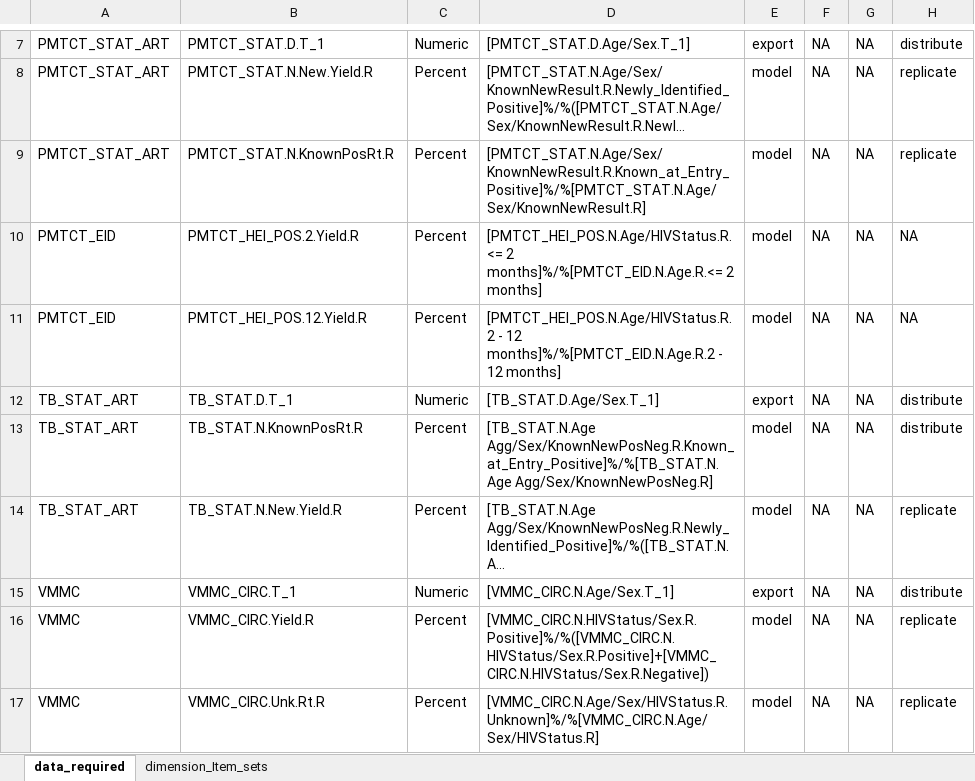
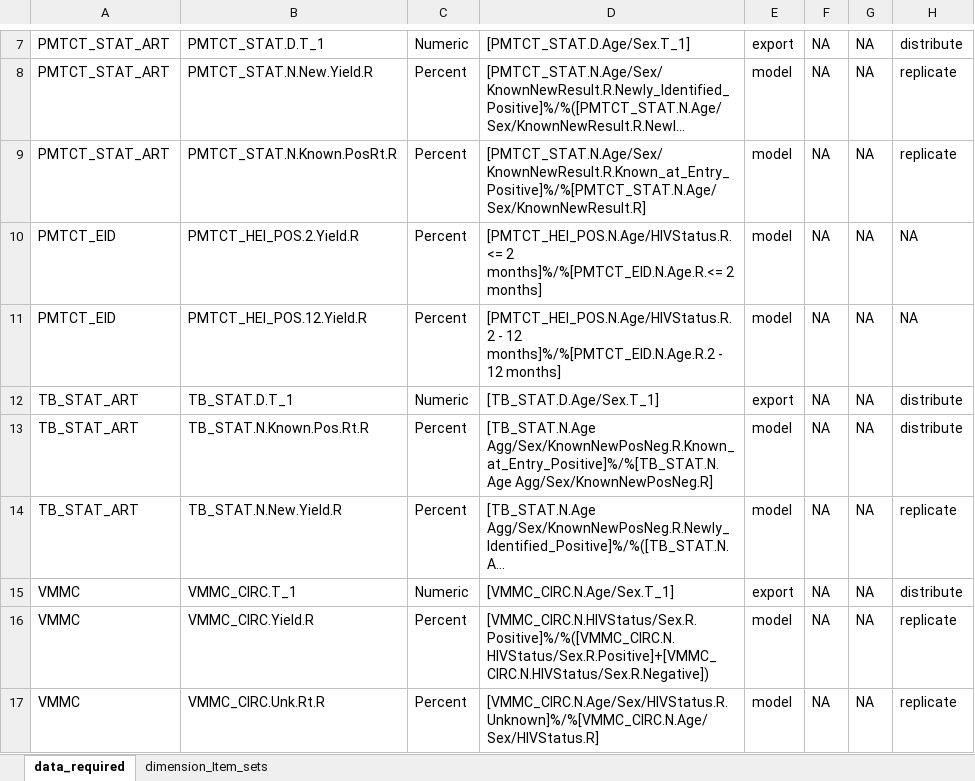
Before and after one commit to pepfar-datim/data-pack-commons, an Excel workbook: data-raw/model_calculations/model_calculations.xlsx, sheet data_required, drawn as a sheet; only a part is shown, gaps mark what is left out; long unchanged cells end in …; values as stored, in another font and other column widths than the file's, no borders; the diff names each change by its address in the sheet, - before the commit and + after, or states it on an @@ line.

Commit message:
update TB_STAT.N.KnownPosRt.R to TB_STAT.N.Known.Pos.Rt.R and PMTCT_STAT.N.KnownPosRt.R to PMTCT_STAT.N.Known.PosRt.R
-update TB_STAT.N.KnownPosRt.R to TB_STAT.N.Known.Pos.Rt.R and PMTCT_STAT.N.KnownPosRt.R to PMTCT_STAT.N.Known.PosRt.R

```diff
--- a/data-raw/model_calculations/model_calculations.xlsx (sheet data_required)
+++ b/data-raw/model_calculations/model_calculations.xlsx (sheet data_required)
-B9: PMTCT_STAT.N.KnownPosRt.R
+B9: PMTCT_STAT.N.Known.PosRt.R
-B13: TB_STAT.N.KnownPosRt.R
+B13: TB_STAT.N.Known.Pos.Rt.R
```
Also changed, not shown: 2 other files.
